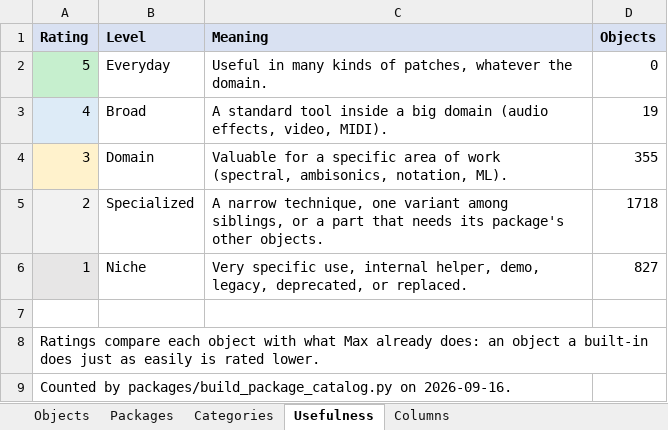
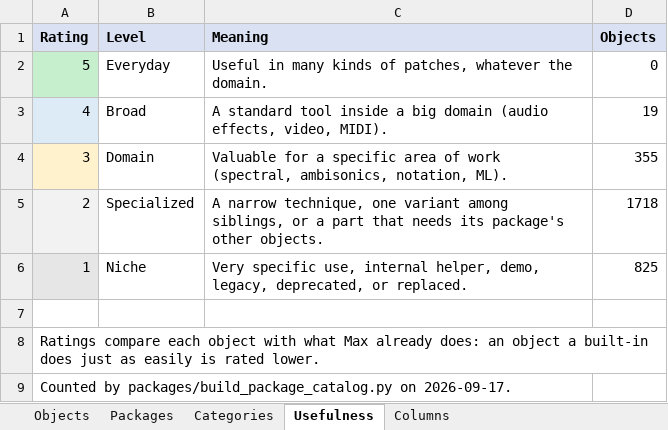
Before and after one commit to jjannone/Claude2Max, an Excel workbook: packages/package_catalog.xlsx, sheet Usefulness, drawn as a sheet; values as stored, in another font and other column widths than the file's, no borders; the diff names each change by its address in the sheet, - before the commit and + after, or states it on an @@ line.

```diff
--- a/packages/package_catalog.xlsx (sheet Usefulness)
+++ b/packages/package_catalog.xlsx (sheet Usefulness)
-D6 (Objects): 827
+D6 (Objects): 825
-A9 (Rating): …packages/build_package_catalog.py on 2026-09-16.
+A9 (Rating): …packages/build_package_catalog.py on 2026-09-17.
```
Also changed, not shown: sheet Objects, sheet Categories, sheet Packages, sheet Columns, 15 other files.
